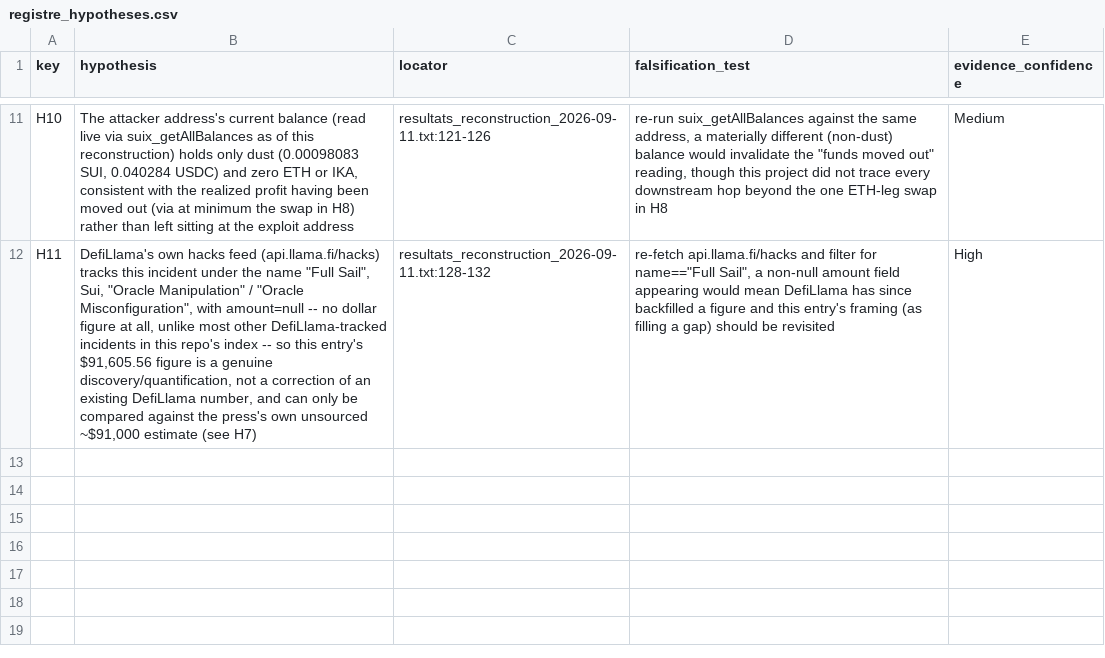
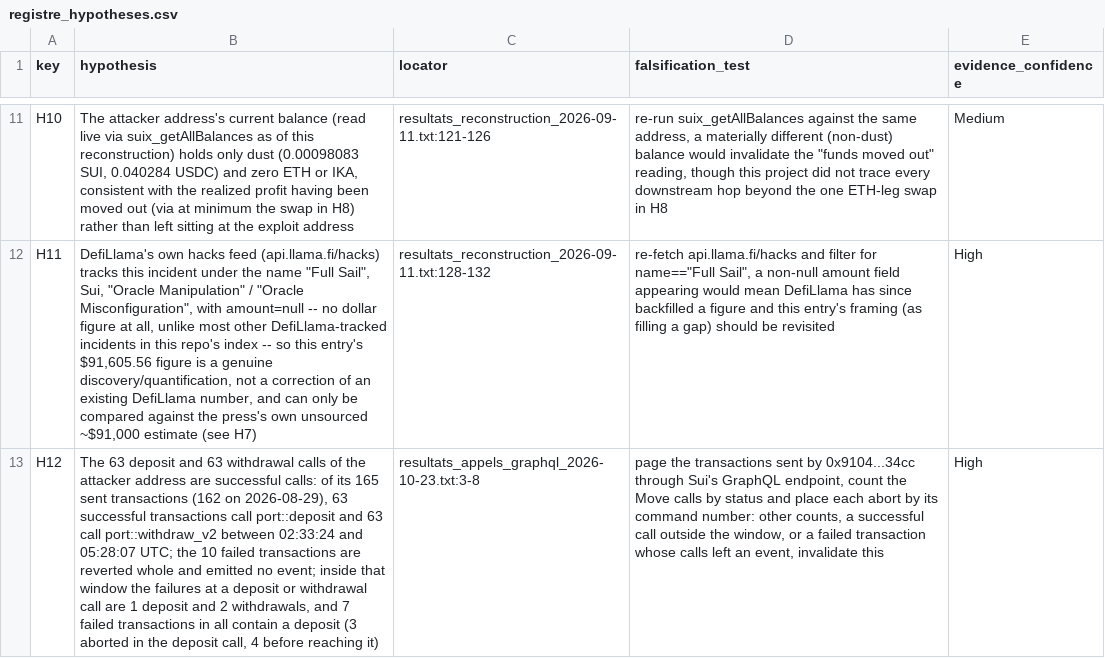
Before and after one commit to RealSpap/onchain-postmortems, a CSV file: fullsail-switchboard-vault-drain/registre_hypotheses.csv, drawn as a sheet; only a part is shown, gaps mark what is left out; the diff names each change by its address in the sheet, - before the commit and + after, or states it on an @@ line.

Commit message:
Full Sail: state that the 63 deposits and 63 withdrawals are successful calls, and list the failed attempts by position

```diff
--- a/fullsail-switchboard-vault-drain/registre_hypotheses.csv
+++ b/fullsail-switchboard-vault-drain/registre_hypotheses.csv
+row 13: H12 | The 63 deposit and 63 withdrawal calls of the attacker address are successful calls: of its 165 sent transactions (162 on 2026-08-29), 63 successful transactions call port::deposit and 63 call port::withdraw_v2 between 02:33:24 and 05:28:07 UTC; the 10 failed transactions are reverted whole and emitted no event; inside that window the failures at a deposit or withdrawal call are 1 deposit and 2 withdrawals, and 7 failed transactions in all contain a deposit (3 aborted in the deposit call, 4 before reaching it) | resultats_appels_graphql_2026-10-23.txt:3-8 | page the transactions sent by 0x9104...34cc through Sui's GraphQL endpoint, count the Move calls by status and place each abort by its command number: other counts, a successful call outside the window, or a failed transaction whose calls left an event, invalidate this | High
```
Also changed, not shown: 4 other files.
